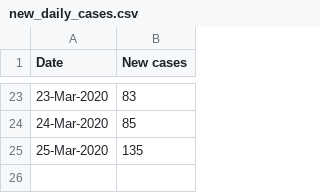
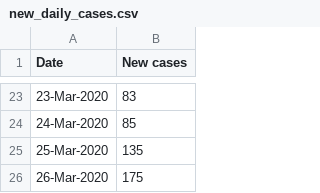
Before and after one commit to watty62/Scot_covid19, a CSV file: data/processed/new_daily_cases.csv, drawn as a sheet; only a part is shown, gaps mark what is left out.

Commit message:
add 26-Mar data

```diff
--- a/data/processed/new_daily_cases.csv
+++ b/data/processed/new_daily_cases.csv
@@ -25 +25,2 @@
 25-Mar-2020,135
+26-Mar-2020,175
```
